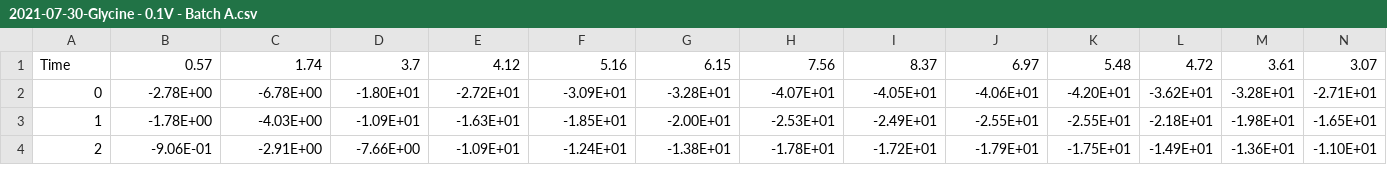
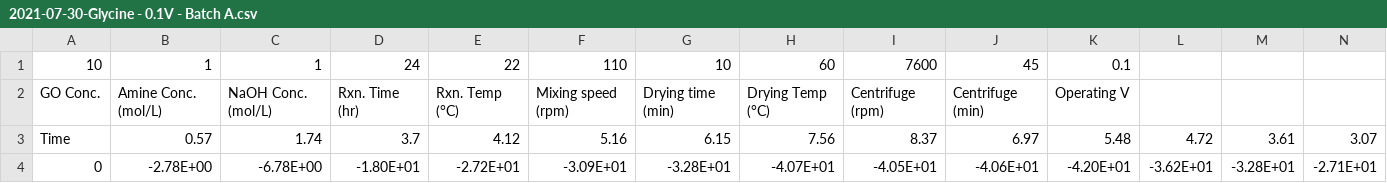
Before and after one commit to siddij3/Machine-Learning-for-Free-Chlorine-Sensors, a CSV file: Data/2021-07-30-Glycine - 0.1V - Batch A.csv, drawn as a sheet; only a part is shown; the shorter side is filled out with more unchanged rows; the diff names each change by its address in the sheet, - before the commit and + after, or states it on an @@ line.

```diff
--- a/Data/2021-07-30-Glycine - 0.1V - Batch A.csv
+++ b/Data/2021-07-30-Glycine - 0.1V - Batch A.csv
+row 1: 10 | 1 | 1 | 24 | 22 | 110 | 10 | 60 | 7600 | 45 | 0.1
+row 2: GO Conc. | Amine Conc. (mol/L) | NaOH Conc. (mol/L) | Rxn. Time (hr) | Rxn. Temp (°C) | Mixing speed (rpm) | Drying time (min) | Drying Temp (°C) | Centrifuge (rpm) | Centrifuge (min) | Operating V
```
Also changed, not shown: Data/2021-07-30-Glycine - 0.05V - Batch A.csv, Data/2021-07-30-Glycine - 0.1V B - Batch A.csv, 3 other files.
